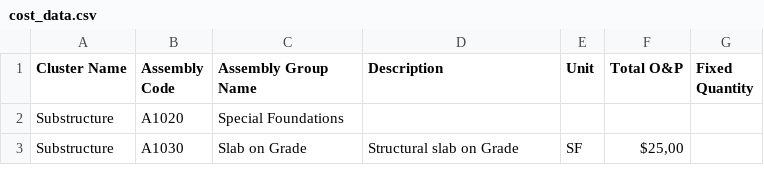
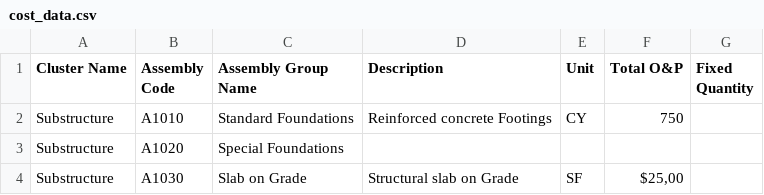
Before and after one commit to mxngl/AutoTVD, a CSV file: cost_data.csv, drawn as a sheet; only a part is shown.

Commit message:
Update cost_data.csv with new entries
Added A1010 Entry

```diff
--- a/cost_data.csv
+++ b/cost_data.csv
@@ -1,2 +1,3 @@
 Cluster Name,Assembly Code,Assembly Group Name,Description             ,Unit             ,Total O&P,Fixed Quantity
+Substructure,A1010,Standard Foundations,Reinforced concrete Footings,CY,"750",
 Substructure,A1020,Special Foundations,,,,
```
